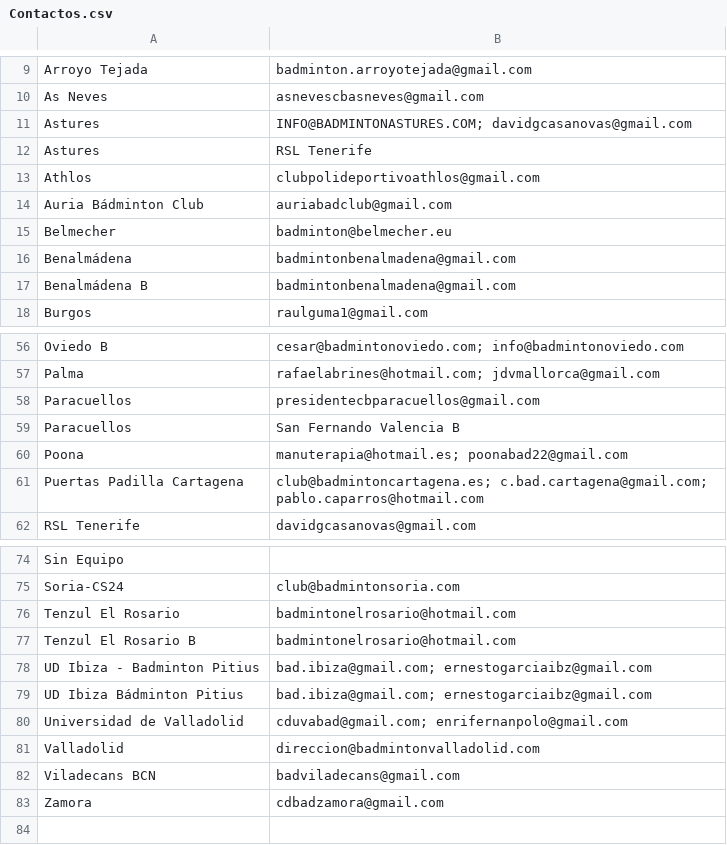
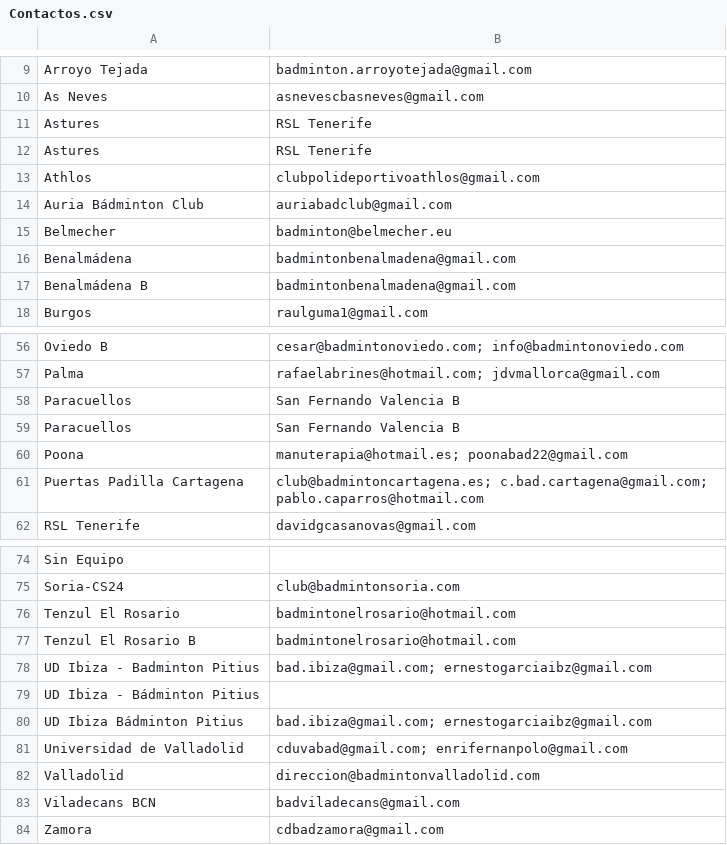
Before and after one commit to adrianalcaide-code/Liga-Nacional-Clubes-Inscripciones, a CSV file: Correos/Contactos.csv, drawn as a sheet; only a part is shown, gaps mark what is left out.

```diff
--- a/Correos/Contactos.csv
+++ b/Correos/Contactos.csv
@@ -10,3 +10,3 @@ Arroyo Tejada,badminton.arroyotejada@gmail.com
 As Neves,asnevescbasneves@gmail.com
-Astures,INFO@BADMINTONASTURES.COM; davidgcasanovas@gmail.com
+Astures,RSL Tenerife
 Astures, RSL Tenerife,
@@ -57,3 +57,3 @@ Oviedo B,cesar@badmintonoviedo.com; info@badmintonoviedo.com
 Palma,rafaelabrines@hotmail.com; jdvmallorca@gmail.com
-Paracuellos,presidentecbparacuellos@gmail.com
+Paracuellos,San Fernando Valencia B
 Paracuellos, San Fernando Valencia B,
@@ -78,2 +78,3 @@ Tenzul El Rosario B,badmintonelrosario@hotmail.com
 UD Ibiza - Badminton Pitius,bad.ibiza@gmail.com; ernestogarciaibz@gmail.com
+UD Ibiza - Bádminton Pitius,
 UD Ibiza Bádminton Pitius,bad.ibiza@gmail.com; ernestogarciaibz@gmail.com
```
Also changed, not shown: 15 other files.
